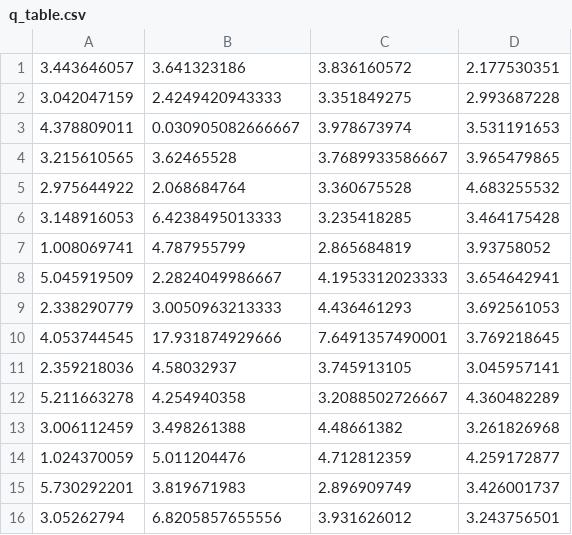
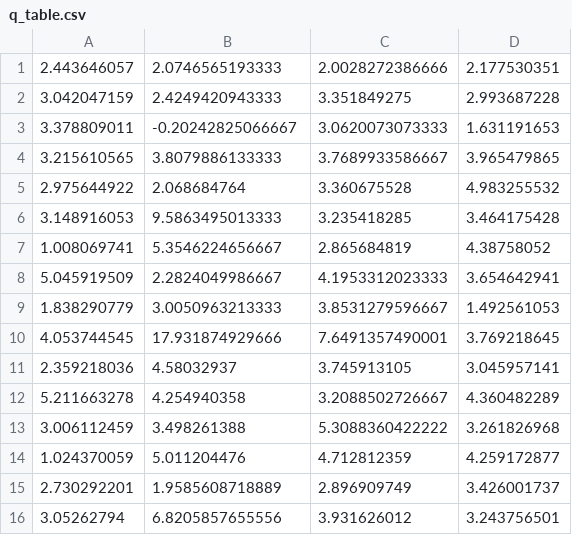
Before and after one commit to exmeschke/crafty-gridworld, a CSV file: q_table.csv, drawn as a sheet.

```diff
--- a/q_table.csv
+++ b/q_table.csv
@@ -1,10 +1,10 @@
-3.443646057,3.641323186,3.836160572,2.177530351
+2.443646057,2.0746565193333,2.0028272386666,2.177530351
 3.042047159,2.4249420943333,3.351849275,2.993687228
-4.378809011,0.030905082666667,3.978673974,3.531191653
-3.215610565,3.62465528,3.7689933586667,3.965479865
-2.975644922,2.068684764,3.360675528,4.683255532
-3.148916053,6.4238495013333,3.235418285,3.464175428
-1.008069741,4.787955799,2.865684819,3.93758052
+3.378809011,-0.20242825066667,3.0620073073333,1.631191653
+3.215610565,3.8079886133333,3.7689933586667,3.965479865
+2.975644922,2.068684764,3.360675528,4.983255532
+3.148916053,9.5863495013333,3.235418285,3.464175428
+1.008069741,5.3546224656667,2.865684819,4.38758052
 5.045919509,2.2824049986667,4.1953312023333,3.654642941
-2.338290779,3.0050963213333,4.436461293,3.692561053
+1.838290779,3.0050963213333,3.8531279596667,1.492561053
 4.053744545,17.931874929666,7.6491357490001,3.769218645
@@ -12,5 +12,5 @@
 5.211663278,4.254940358,3.2088502726667,4.360482289
-3.006112459,3.498261388,4.48661382,3.261826968
+3.006112459,3.498261388,5.3088360422222,3.261826968
 1.024370059,5.011204476,4.712812359,4.259172877
-5.730292201,3.819671983,2.896909749,3.426001737
+2.730292201,1.9585608718889,2.896909749,3.426001737
 3.05262794,6.8205857655556,3.931626012,3.243756501
```
Also changed, not shown: 7 other files.
